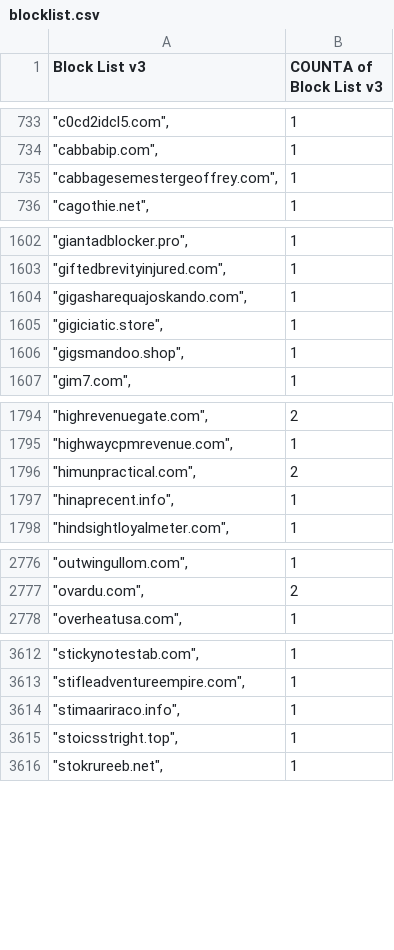
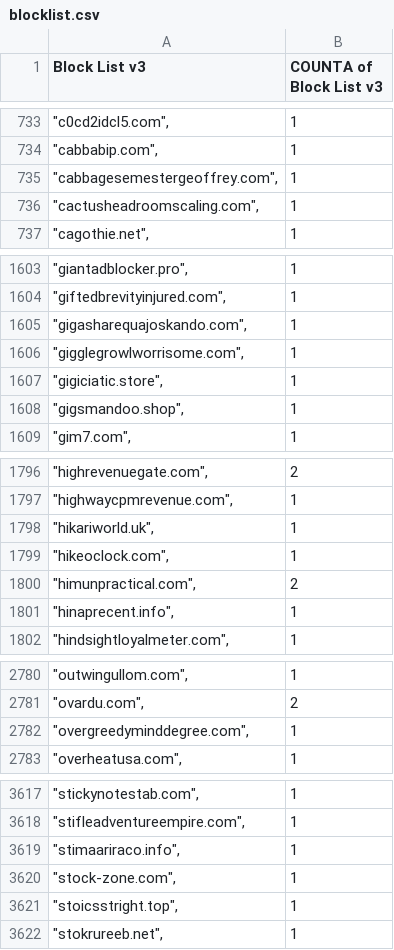
Before and after one commit to meganerasam/blocklist, a CSV file: blocklist.csv, drawn as a sheet; only a part is shown, gaps mark what is left out; the diff covers the shown part only.

```diff
--- a/blocklist.csv
+++ b/blocklist.csv
@@ -735,2 +735,3 @@ Block List v3,COUNTA of Block List v3
 """cabbagesemestergeoffrey.com"",",1
+"""cactusheadroomscaling.com"",",1
 """cagothie.net"",",1
@@ -1604,2 +1605,3 @@ Block List v3,COUNTA of Block List v3
 """gigasharequajoskando.com"",",1
+"""gigglegrowlworrisome.com"",",1
 """gigiciatic.store"",",1
@@ -1795,2 +1797,4 @@ Block List v3,COUNTA of Block List v3
 """highwaycpmrevenue.com"",",1
+"""hikariworld.uk"",",1
+"""hikeoclock.com"",",1
 """himunpractical.com"",",2
@@ -2777,2 +2781,3 @@ Block List v3,COUNTA of Block List v3
 """ovardu.com"",",2
+"""overgreedyminddegree.com"",",1
 """overheatusa.com"",",1
@@ -3614,2 +3619,3 @@ Block List v3,COUNTA of Block List v3
 """stimaariraco.info"",",1
+"""stock-zone.com"",",1
 """stoicsstright.top"",",1
```
Also changed, not shown: 1 edited cell elsewhere in this file.
